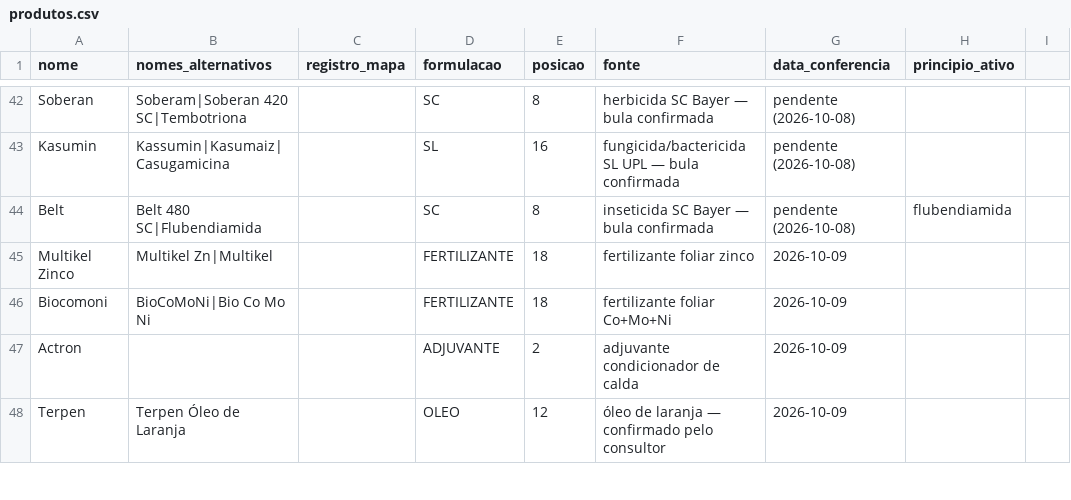
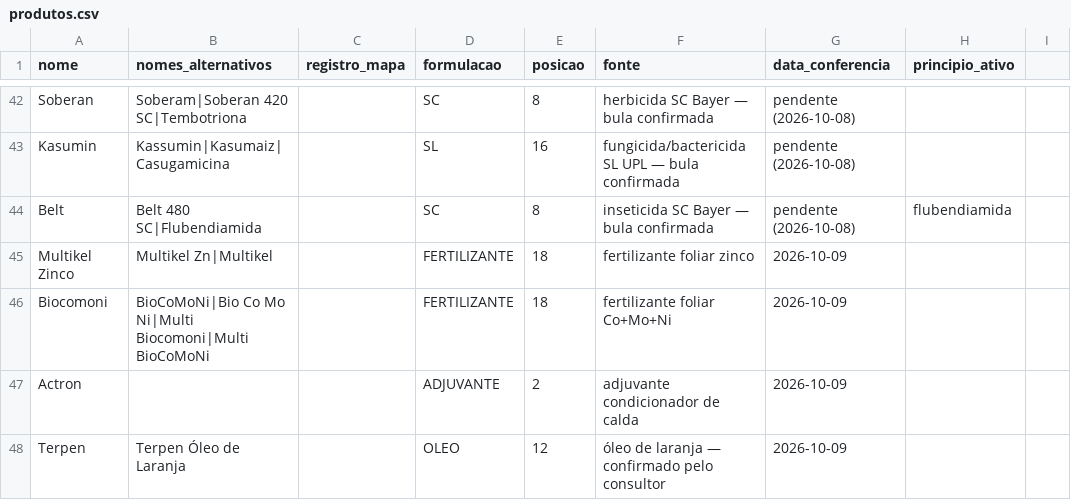
Before and after one commit to eduardopulveragro-bit/MisturaCaldas, a CSV file: data/produtos.csv, drawn as a sheet; only a part is shown, gaps mark what is left out.

```diff
--- a/data/produtos.csv
+++ b/data/produtos.csv
@@ -45,3 +45,3 @@ Belt,Belt 480 SC|Flubendiamida,,SC,8,inseticida SC Bayer — bula confirmada,pen
 Multikel Zinco,Multikel Zn|Multikel,,FERTILIZANTE,18,fertilizante foliar zinco,2026-10-09
-Biocomoni,BioCoMoNi|Bio Co Mo Ni,,FERTILIZANTE,18,fertilizante foliar Co+Mo+Ni,2026-10-09
+Biocomoni,BioCoMoNi|Bio Co Mo Ni|Multi Biocomoni|Multi BioCoMoNi,,FERTILIZANTE,18,fertilizante foliar Co+Mo+Ni,2026-10-09
 Actron,,,ADJUVANTE,2,adjuvante condicionador de calda,2026-10-09
```
